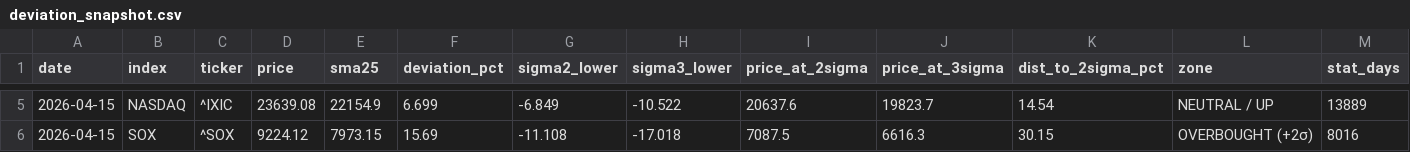
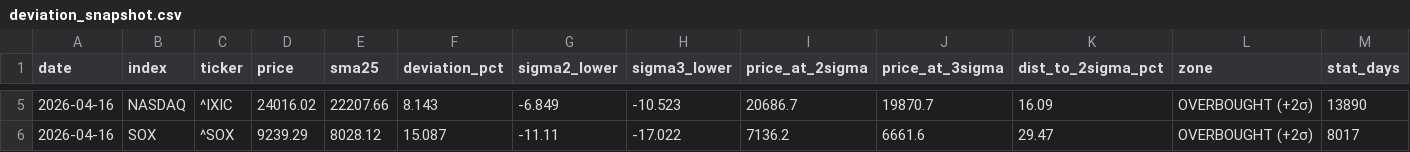
Before and after one commit to okanemochi-banzai/nikkei225-screener, a CSV file: output/deviation_snapshot.csv, drawn as a sheet; only a part is shown, gaps mark what is left out; the diff covers the shown part only.

```diff
--- a/output/deviation_snapshot.csv
+++ b/output/deviation_snapshot.csv
@@ -5,2 +5,2 @@ date,index,ticker,price,sma25,deviation_pct,sigma2_lower,sigma3_lower,price_at_2
-2026-04-15,NASDAQ,^IXIC,23639.08,22154.9,6.699,-6.849,-10.522,20637.6,19823.7,14.54,NEUTRAL / UP,13889
-2026-04-15,SOX,^SOX,9224.12,7973.15,15.69,-11.108,-17.018,7087.5,6616.3,30.15,OVERBOUGHT (+2σ),8016
+2026-04-16,NASDAQ,^IXIC,24016.02,22207.66,8.143,-6.849,-10.523,20686.7,19870.7,16.09,OVERBOUGHT (+2σ),13890
+2026-04-16,SOX,^SOX,9239.29,8028.12,15.087,-11.11,-17.022,7136.2,6661.6,29.47,OVERBOUGHT (+2σ),8017
```
Also changed, not shown: 27 edited cells elsewhere in this file, 3 other files.
